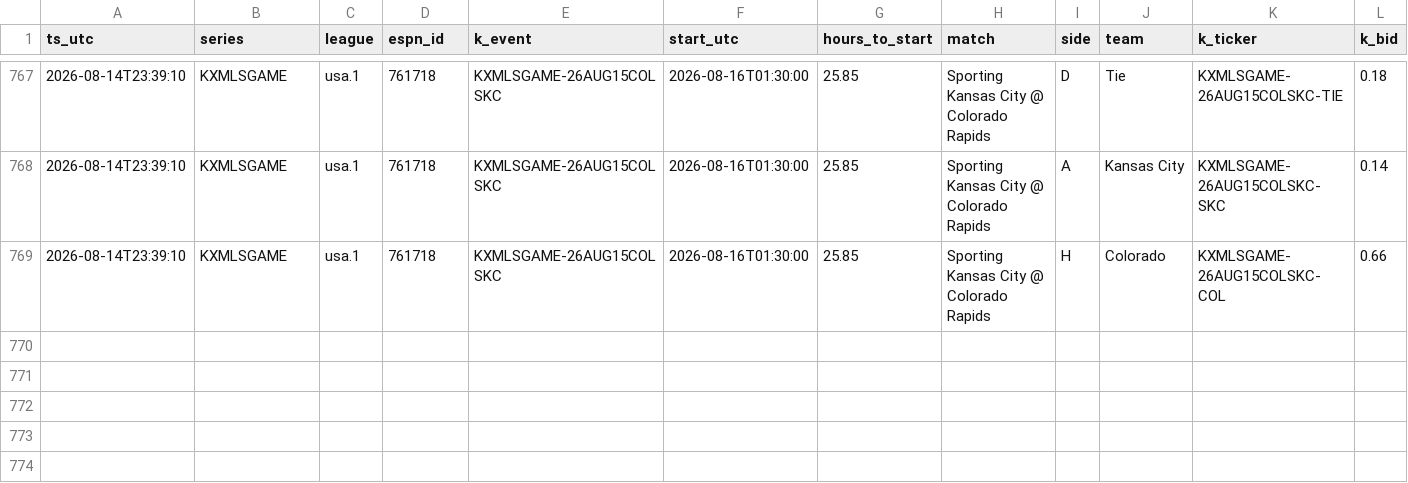
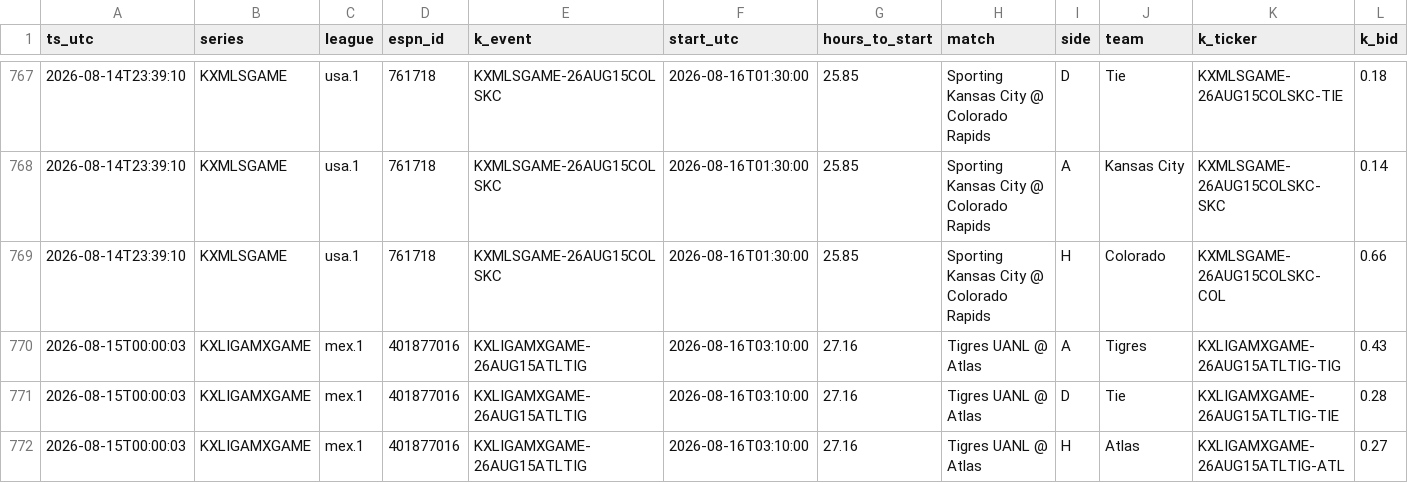
Before and after one commit to gopalaakkrishna/sports-model, a CSV file: data/live_pairs.csv, drawn as a sheet; only a part is shown, gaps mark what is left out; rows hold the shown columns only; the diff names each change by its address in the sheet, - before the commit and + after, or states it on an @@ line.

```diff
--- a/data/live_pairs.csv
+++ b/data/live_pairs.csv
+row 770: 2026-08-15T00:00:03 | KXLIGAMXGAME | mex.1 | 401877016 | KXLIGAMXGAME-26AUG15ATLTIG | 2026-08-16T03:10:00 | 27.16 | Tigres UANL @ Atlas | A | Tigres | KXLIGAMXGAME-26AUG15ATLTIG-TIG | 0.43
+row 771: 2026-08-15T00:00:03 | KXLIGAMXGAME | mex.1 | 401877016 | KXLIGAMXGAME-26AUG15ATLTIG | 2026-08-16T03:10:00 | 27.16 | Tigres UANL @ Atlas | D | Tie | KXLIGAMXGAME-26AUG15ATLTIG-TIE | 0.28
+row 772: 2026-08-15T00:00:03 | KXLIGAMXGAME | mex.1 | 401877016 | KXLIGAMXGAME-26AUG15ATLTIG | 2026-08-16T03:10:00 | 27.16 | Tigres UANL @ Atlas | H | Atlas | KXLIGAMXGAME-26AUG15ATLTIG-ATL | 0.27
```
Also changed, not shown: 1 other file.
